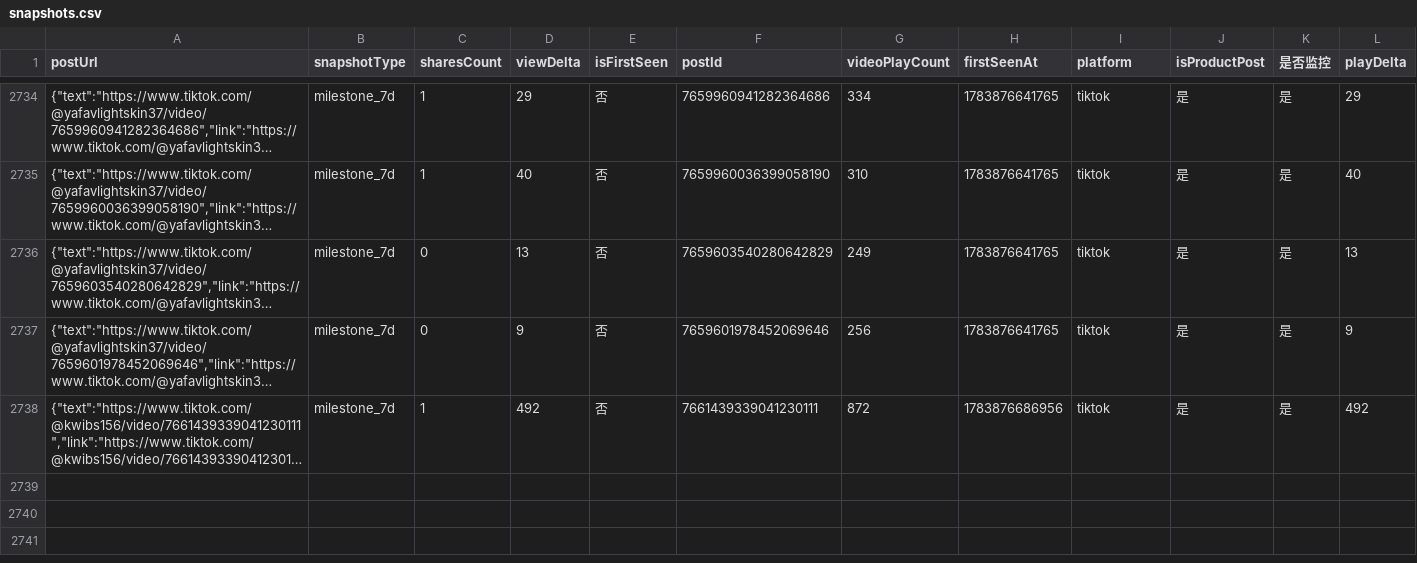
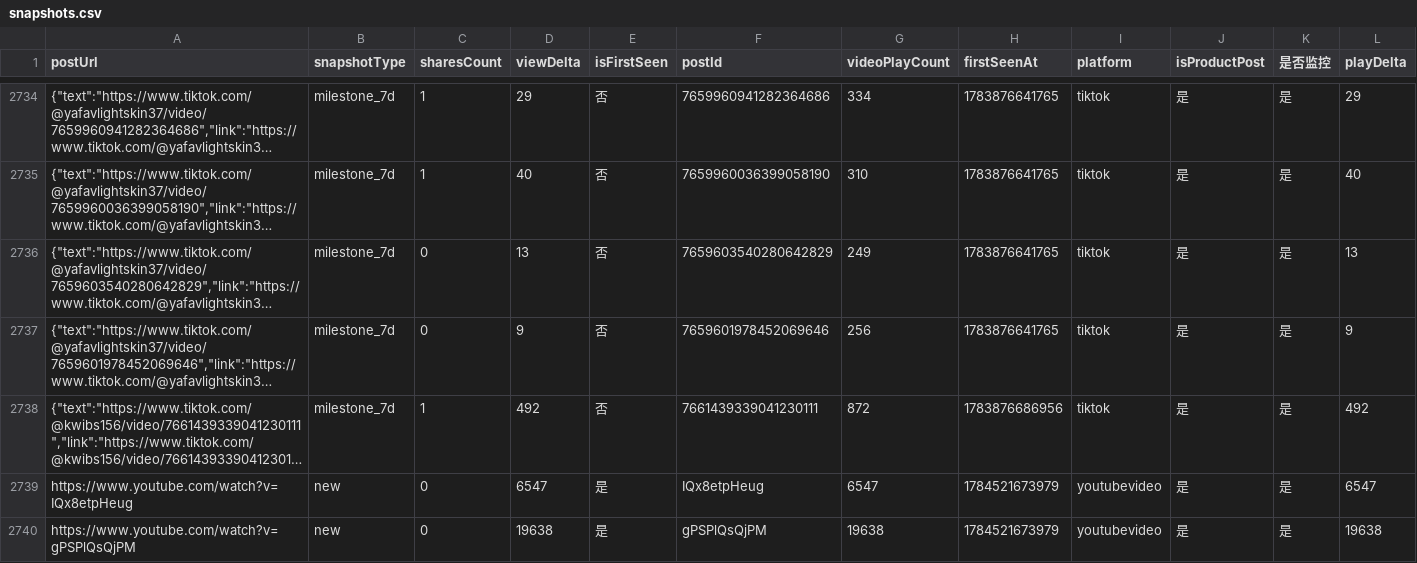
Before and after one commit to staderzafigi26-create/kol-, a CSV file: docs/static-data/exports/snapshots.csv, drawn as a sheet; only a part is shown, gaps mark what is left out; long unchanged cells end in …; rows hold the shown columns only; the diff names each change by its address in the sheet, - before the commit and + after, or states it on an @@ line.

```diff
--- a/docs/static-data/exports/snapshots.csv
+++ b/docs/static-data/exports/snapshots.csv
+row 2739: https://www.youtube.com/watch?v=IQx8etpHeug | new | 0 | 6547 | 是 | IQx8etpHeug | 6547 | 1784521673979 | youtubevideo | 是 | 是 | 6547
+row 2740: https://www.youtube.com/watch?v=gPSPlQsQjPM | new | 0 | 19638 | 是 | gPSPlQsQjPM | 19638 | 1784521673979 | youtubevideo | 是 | 是 | 19638
```
Also changed, not shown: docs/static-data/exports/runs.csv, docs/static-data/exports/videos.csv, 9 other files.
